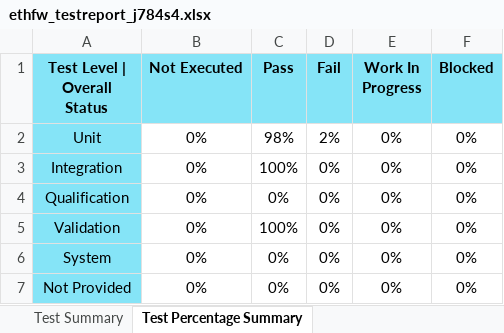
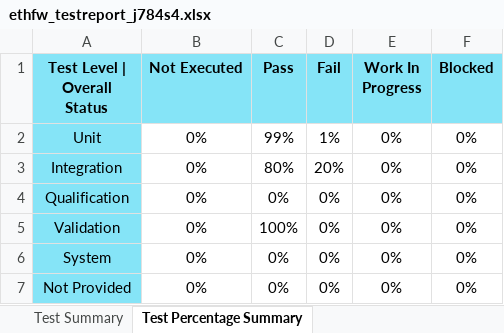
Before and after one commit to TexasInstruments/enet-firmware, an Excel workbook: docs/test_report/ethfw_testreport_j784s4.xlsx, sheet Test Percentage Summary, drawn as a sheet; values as stored, in another font and other column widths than the file's, no borders; the diff names each change by its address in the sheet, - before the commit and + after, or states it on an @@ line.

```diff
--- a/docs/test_report/ethfw_testreport_j784s4.xlsx (sheet Test Percentage Summary)
+++ b/docs/test_report/ethfw_testreport_j784s4.xlsx (sheet Test Percentage Summary)
-C2 (Pass): 98%
+C2 (Pass): 99%
-D2 (Fail): 2%
+D2 (Fail): 1%
-C3 (Pass): 100%
+C3 (Pass): 80%
-D3 (Fail): 0%
+D3 (Fail): 20%
```
Also changed, not shown: sheet Test Plan | Execution Report, sheet Test Summary, sheet Script Input Parameters, docs/misrac/ethfw_SA_Report.xlsx, docs/test_report/ethfw_testreport_j7200.xlsx, 4 other files.
